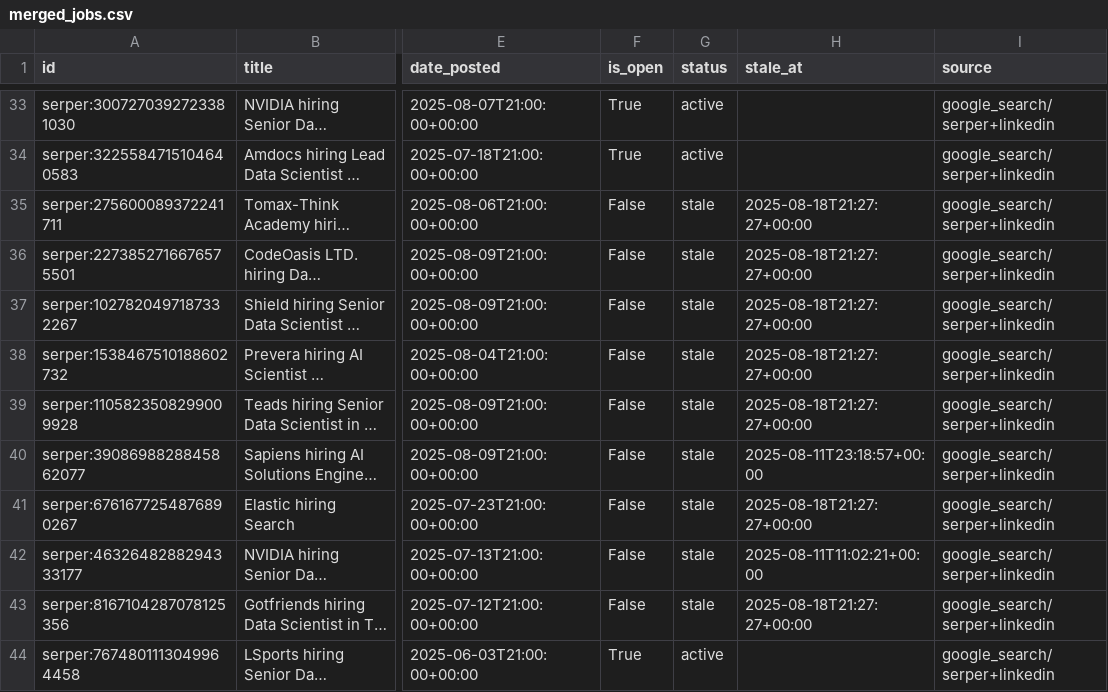
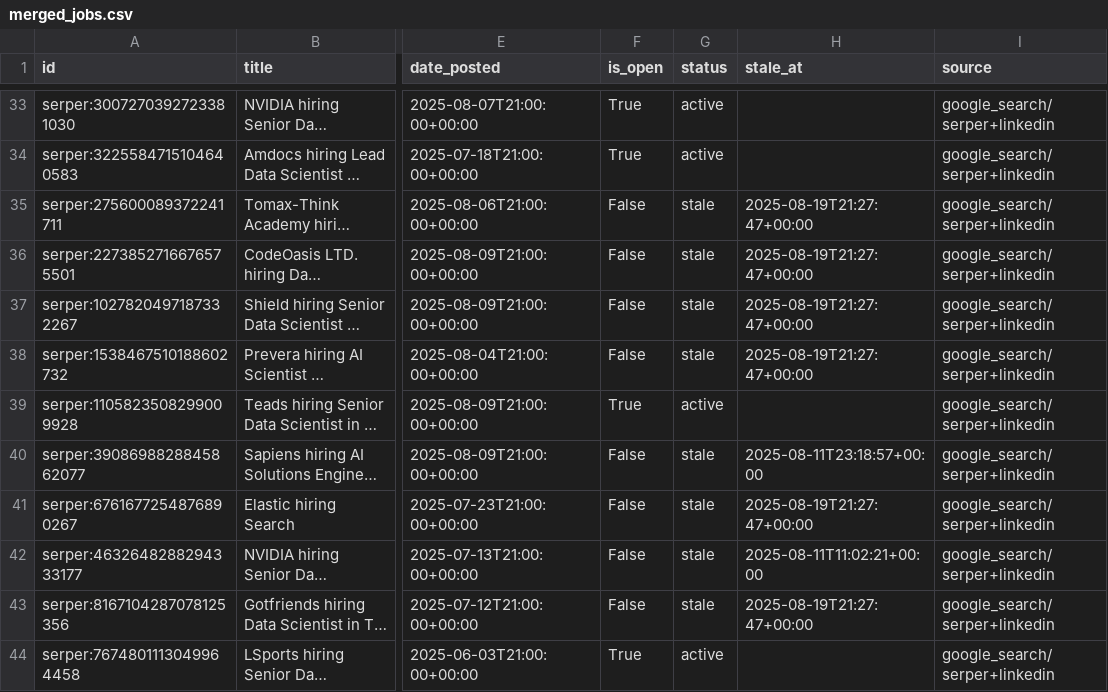
Before and after one commit to mayabreslauer/Data-Scientist-Positions, a CSV file: merged_jobs.csv, drawn as a sheet; only a part is shown, gaps mark what is left out; long unchanged cells end in …; the diff covers the shown part only; the diff names each change by its address in the sheet, - before the commit and + after, or states it on an @@ line.

```diff
--- a/merged_jobs.csv
+++ b/merged_jobs.csv
-H35:H38 (stale_at): 2025-08-18T21:27:27+00:00
+H35:H38 (stale_at): 2025-08-19T21:27:47+00:00
-F39 (is_open): False
+F39 (is_open): True
-G39 (status): stale
+G39 (status): active
-H39 (stale_at): 2025-08-18T21:27:27+00:00
+H39 (stale_at): (empty)
-H41 (stale_at): 2025-08-18T21:27:27+00:00
+H41 (stale_at): 2025-08-19T21:27:47+00:00
-H43 (stale_at): 2025-08-18T21:27:27+00:00
+H43 (stale_at): 2025-08-19T21:27:47+00:00
```
Also changed, not shown: 66 edited cells elsewhere in this file.
